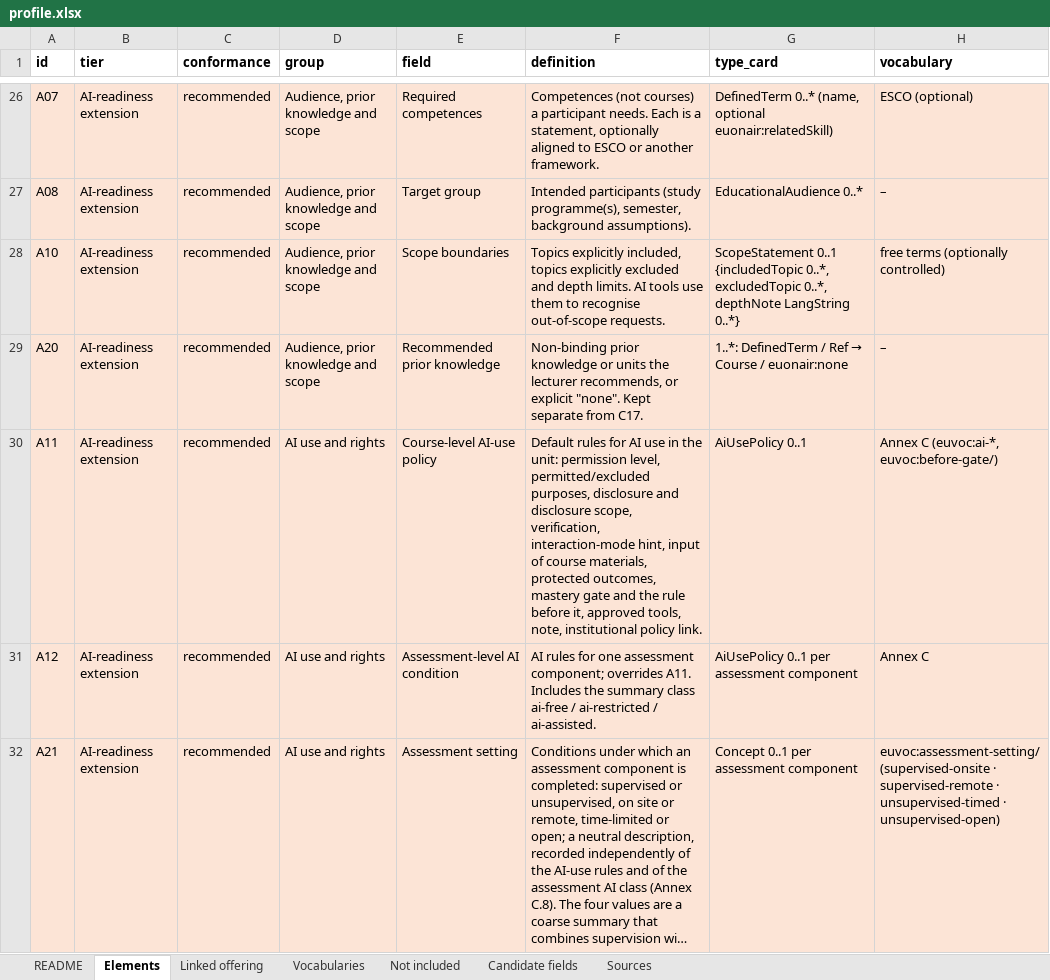
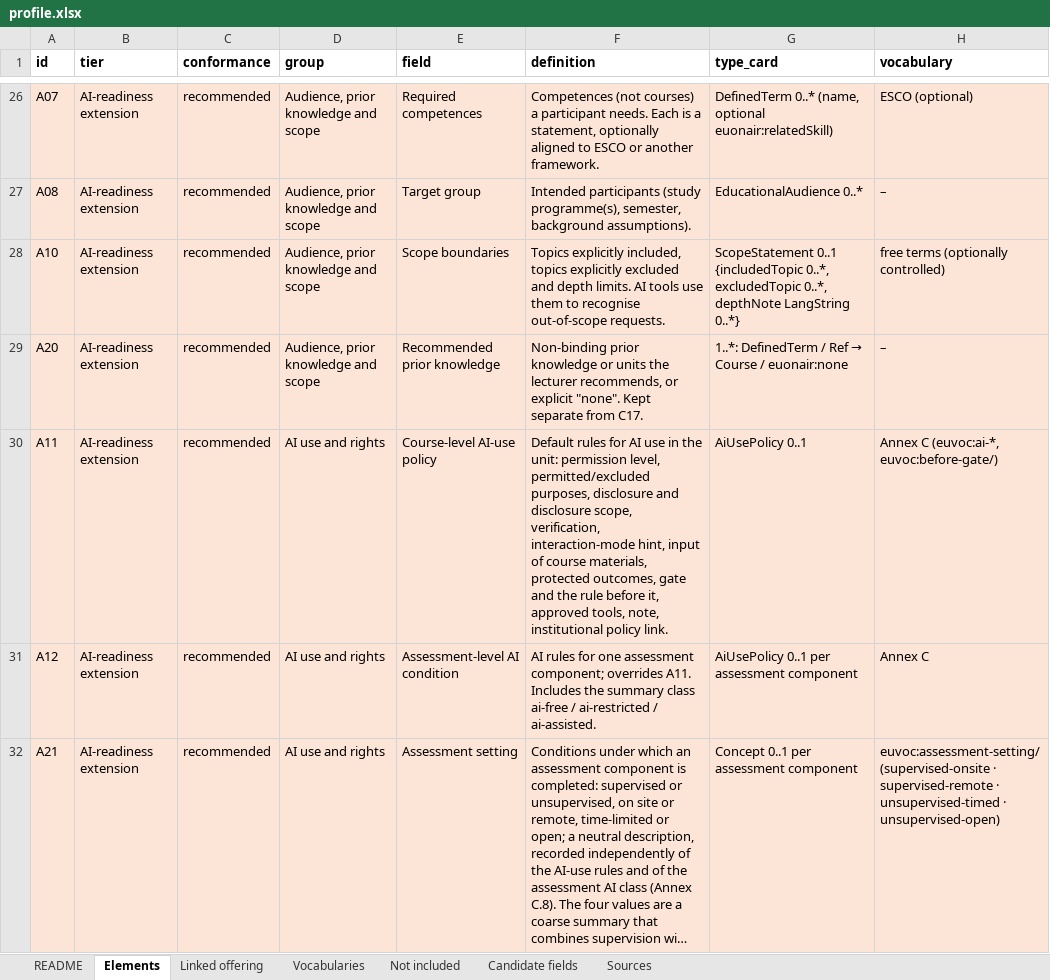
Before and after one commit to euonair/course-profile, an Excel workbook: profile.xlsx, sheet Elements, drawn as a sheet; only a part is shown, gaps mark what is left out; long unchanged cells end in …; values as stored, in another font and other column widths than the file's, no borders; the diff covers the shown part only; the diff names each change by its address in the sheet, - before the commit and + after, or states it on an @@ line.

```diff
--- a/profile.xlsx (sheet Elements)
+++ b/profile.xlsx (sheet Elements)
-F30 (definition): …protected outcomes, mastery gate and…
+F30 (definition): …protected outcomes, gate and…
```
Also changed, not shown: 8 edited cells elsewhere in this sheet, sheet Candidate fields, sheet Linked offering, sheet Not included, profile/0.9/profile.xlsx, 10 other files.
